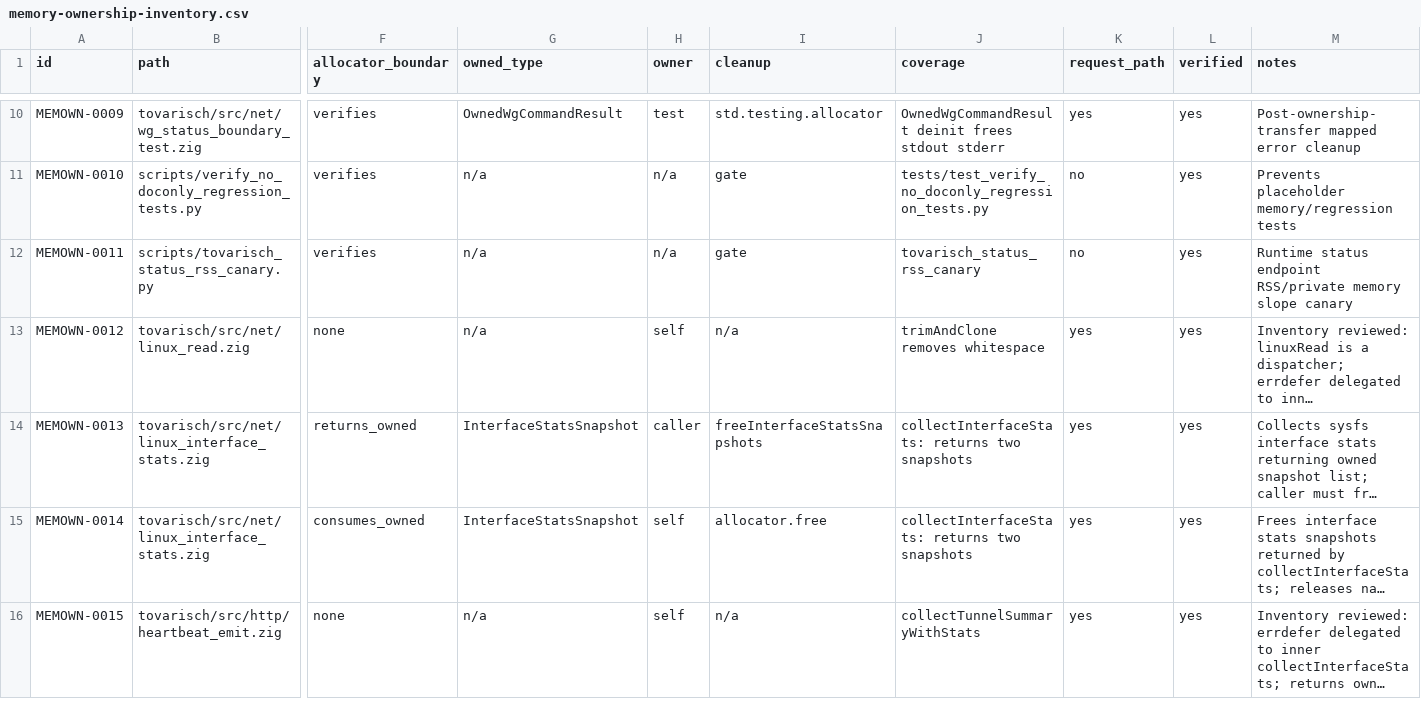
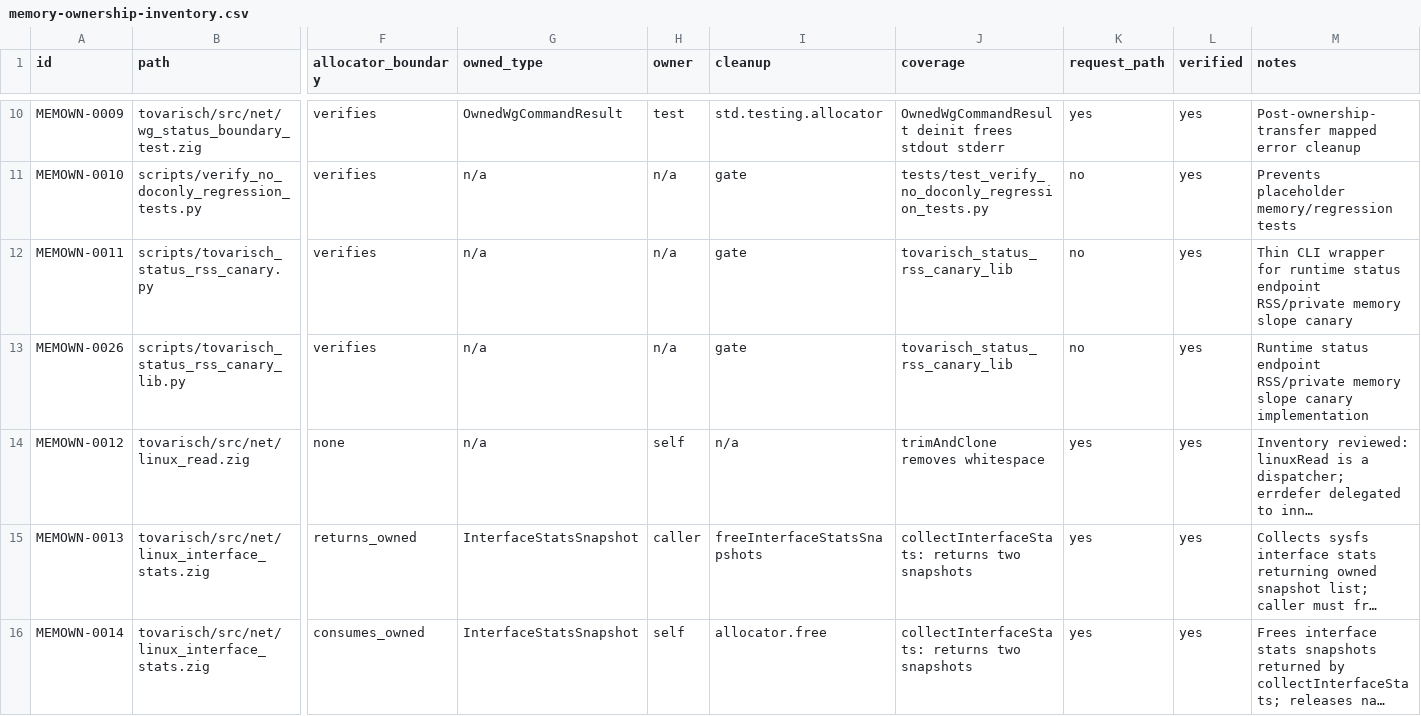
Before and after one commit to s1onique/KGB, a CSV file: docs/tooling/memory-ownership-inventory.csv, drawn as a sheet; only a part is shown, gaps mark what is left out; the shorter side is filled out with more unchanged rows; long unchanged cells end in …; rows hold the shown columns only; the diff names each change by its address in the sheet, - before the commit and + after, or states it on an @@ line.

Commit message:
ACT-HULK29R-ZIG016-MEMOWN07: split RSS canary files for LLM-friendliness
Split oversized tovarisch_status_rss_canary.py (490 lines) and
test_tovarisch_status_rss_canary.py (495 lines) into focused modules.

- scripts/tovarisch_status_rss_canary.py: thin CLI wrapper (64 lines)
- scripts/tovarisch_status_rss_canary_lib.py: implementation (447 lines)
- tests/: split into memory/http/output/cli/run focused test files
- Updated quality_gate.sh, memory-ownership-inventory.csv
- Added MEMOWN07 ACT doc

```diff
--- a/docs/tooling/memory-ownership-inventory.csv
+++ b/docs/tooling/memory-ownership-inventory.csv
-J12 (coverage): tovarisch_status_rss_canary
+J12 (coverage): tovarisch_status_rss_canary_lib
-M12 (notes): Runtime status endpoint…
+M12 (notes): Thin CLI wrapper for runtime status endpoint…
+row 13: MEMOWN-0026 | scripts/tovarisch_status_rss_canary_lib.py | verifies | n/a | n/a | gate | tovarisch_status_rss_canary_lib | no | yes | Runtime status endpoint RSS/private memory slope canary implementation
```
Also changed, not shown: 12 other files.
